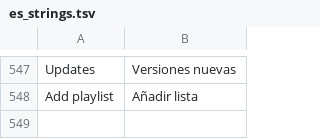
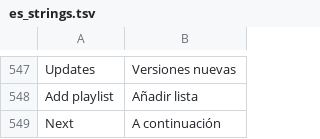
Before and after one commit to jonbondani/sva-launcher, a TSV file: app/src/main/res/raw/es_strings.tsv, drawn as a sheet; only a part is shown, gaps mark what is left out.

```diff
--- a/app/src/main/res/raw/es_strings.tsv
+++ b/app/src/main/res/raw/es_strings.tsv
@@ -548 +548,2 @@ Updates	Versiones nuevas
 Add playlist	Añadir lista
+Next	A continuación
```
Also changed, not shown: 1 other file.
